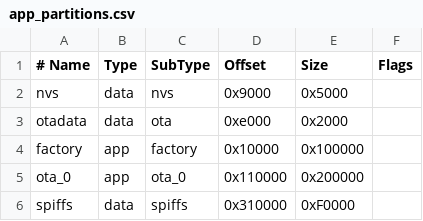
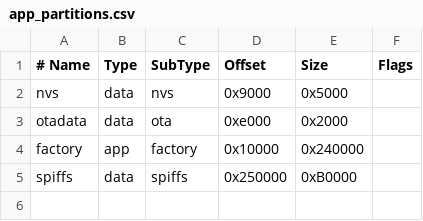
Before and after one commit to bit4k/esp32whitenoise, a CSV file: app_partitions.csv, drawn as a sheet.

Commit message:
fix: Expand factory app partition to 2.25MB at 0x10000 in app_partitions.csv and platformio.ini

```diff
--- a/app_partitions.csv
+++ b/app_partitions.csv
@@ -3,4 +3,3 @@ nvs,      data, nvs,     0x9000,  0x5000,
 otadata,  data, ota,     0xe000,  0x2000,
-factory,  app,  factory, 0x10000, 0x100000,
-ota_0,    app,  ota_0,   0x110000,0x200000,
-spiffs,   data, spiffs,  0x310000,0xF0000,
+factory,  app,  factory, 0x10000, 0x240000,
+spiffs,   data, spiffs,  0x250000,0xB0000,
```
Also changed, not shown: 1 other file.
